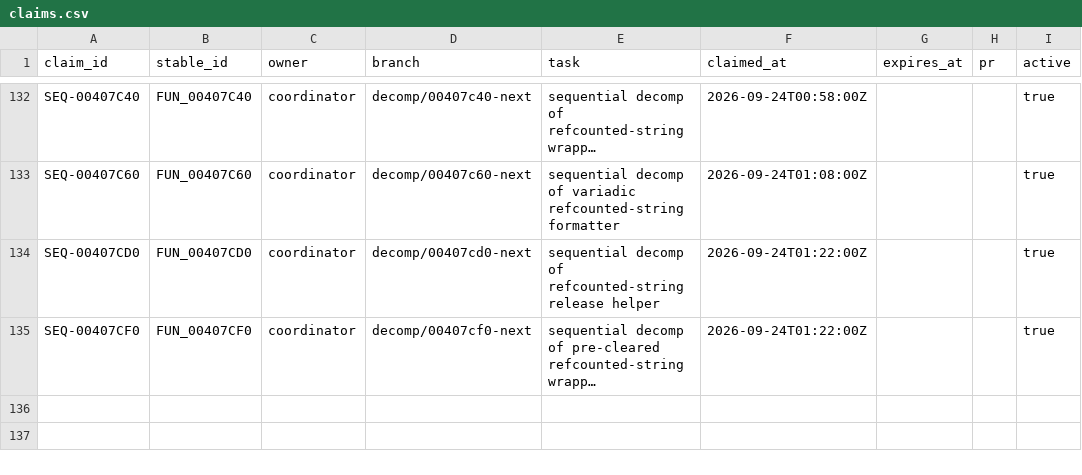
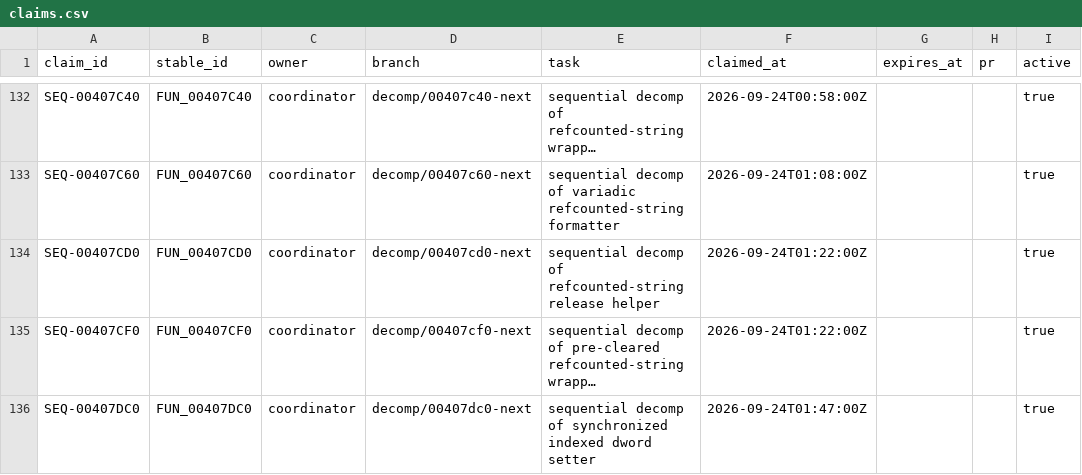
Before and after one commit to Putxo/BioHazard-V-Resurrection, a CSV file: database/claims.csv, drawn as a sheet; only a part is shown, gaps mark what is left out; long unchanged cells end in …; the diff names each change by its address in the sheet, - before the commit and + after, or states it on an @@ line.

Commit message:
Publish validated FUN_00407DC0: add claim

```diff
--- a/database/claims.csv
+++ b/database/claims.csv
+row 136: SEQ-00407DC0 | FUN_00407DC0 | coordinator | decomp/00407dc0-next | sequential decomp of synchronized indexed dword setter | 2026-09-24T01:47:00Z |  |  | true
```
